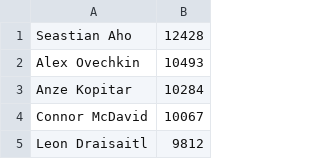
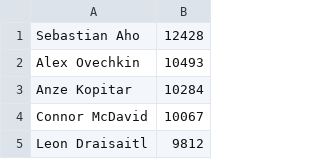
Before and after one commit to Harin329/Haockey, a CSV file: analysis/data/predictions.csv, drawn as a sheet; only a part is shown.

```diff
--- a/analysis/data/predictions.csv
+++ b/analysis/data/predictions.csv
@@ -1,2 +1,2 @@
-Seastian Aho,12428
+Sebastian Aho,12428
 Alex Ovechkin,10493
```
Also changed, not shown: 4 other files.
